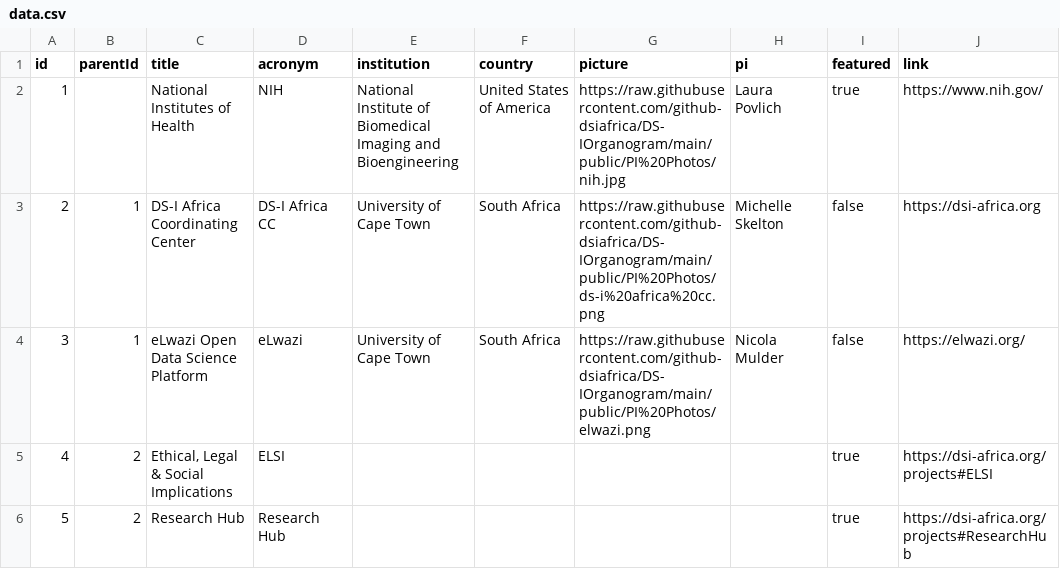
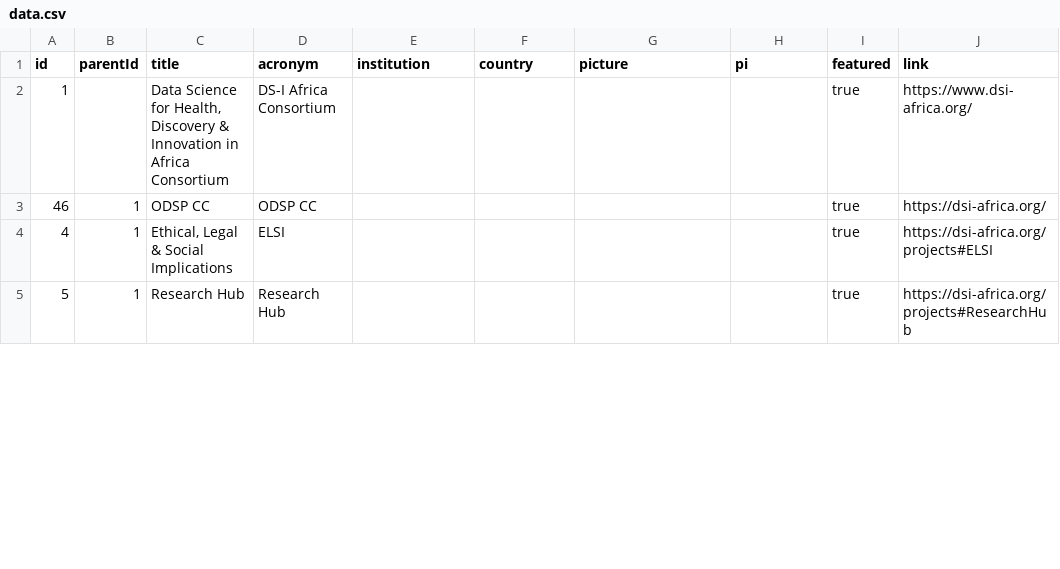
Before and after one commit to github-dsiafrica/DS-IOrganogram, a CSV file: public/data/data.csv, drawn as a sheet; only a part is shown; the diff covers the shown part only.

Commit message:
Updates data.

```diff
--- a/public/data/data.csv
+++ b/public/data/data.csv
@@ -1,6 +1,5 @@
 id,parentId,title,acronym,institution,country,picture,pi,featured,link
-1,,National Institutes of Health,NIH,National Institute of Biomedical Imaging and Bioengineering,United States of America,https://raw.githubusercontent.com/github-dsiafrica/DS-IOrganogram/main/public/PI%20Photos/nih.jpg,Laura Povlich,true,https://www.nih.gov/
-2,1,DS-I Africa Coordinating Center,DS-I Africa CC,University of Cape Town,South Africa,https://raw.githubusercontent.com/github-dsiafrica/DS-IOrganogram/main/public/PI%20Photos/ds-i%20africa%20cc.png,Michelle Skelton,false,https://dsi-africa.org
-3,1,eLwazi Open Data Science Platform,eLwazi,University of Cape Town,South Africa,https://raw.githubusercontent.com/github-dsiafrica/DS-IOrganogram/main/public/PI%20Photos/elwazi.png,Nicola Mulder,false,https://elwazi.org/
-4,2,"Ethical, Legal & Social Implications",ELSI,,,,,true,https://dsi-africa.org/projects#ELSI
-5,2,Research Hub,Research Hub,,,,,true,https://dsi-africa.org/projects#ResearchHub
+1,,"Data Science for Health, Discovery & Innovation in Africa Consortium",DS-I Africa Consortium,,,,,true,https://www.dsi-africa.org/
+46,1,ODSP CC,ODSP CC,,,,,true,https://dsi-africa.org/
+4,1,"Ethical, Legal & Social Implications",ELSI,,,,,true,https://dsi-africa.org/projects#ELSI
+5,1,Research Hub,Research Hub,,,,,true,https://dsi-africa.org/projects#ResearchHub
```
Also changed, not shown: 3 added rows and 5 edited cells elsewhere in this file.
